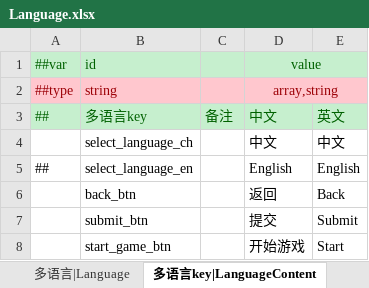
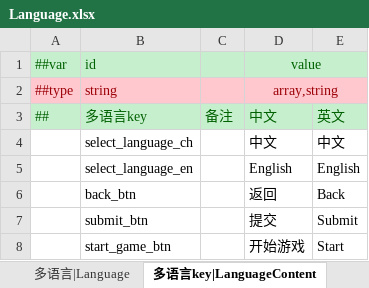
Before and after one commit to LittleBubble96/game_text, an Excel workbook: TEngine/Configs/GameConfig/Datas/Language.xlsx, sheet 多语言key|LanguageContent, drawn as a sheet; values as stored, in another font and other column widths than the file's, no borders; the diff names each change by its address in the sheet, - before the commit and + after, or states it on an @@ line.

```diff
--- a/TEngine/Configs/GameConfig/Datas/Language.xlsx (sheet 多语言key|LanguageContent)
+++ b/TEngine/Configs/GameConfig/Datas/Language.xlsx (sheet 多语言key|LanguageContent)
-A5 (##var): ##
+A5 (##var): (empty)
```
Also changed, not shown: sheet 多语言|Language, TEngine/Configs/GameConfig/Datas/__enums__.xlsx, 20 other files.
